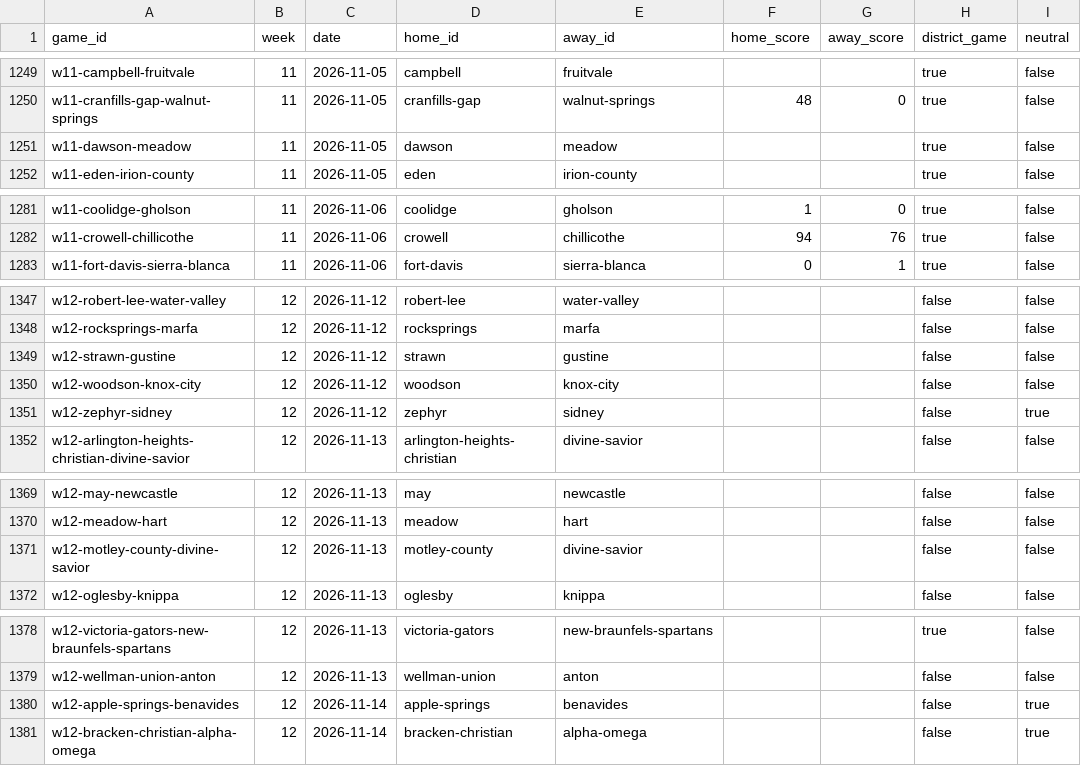
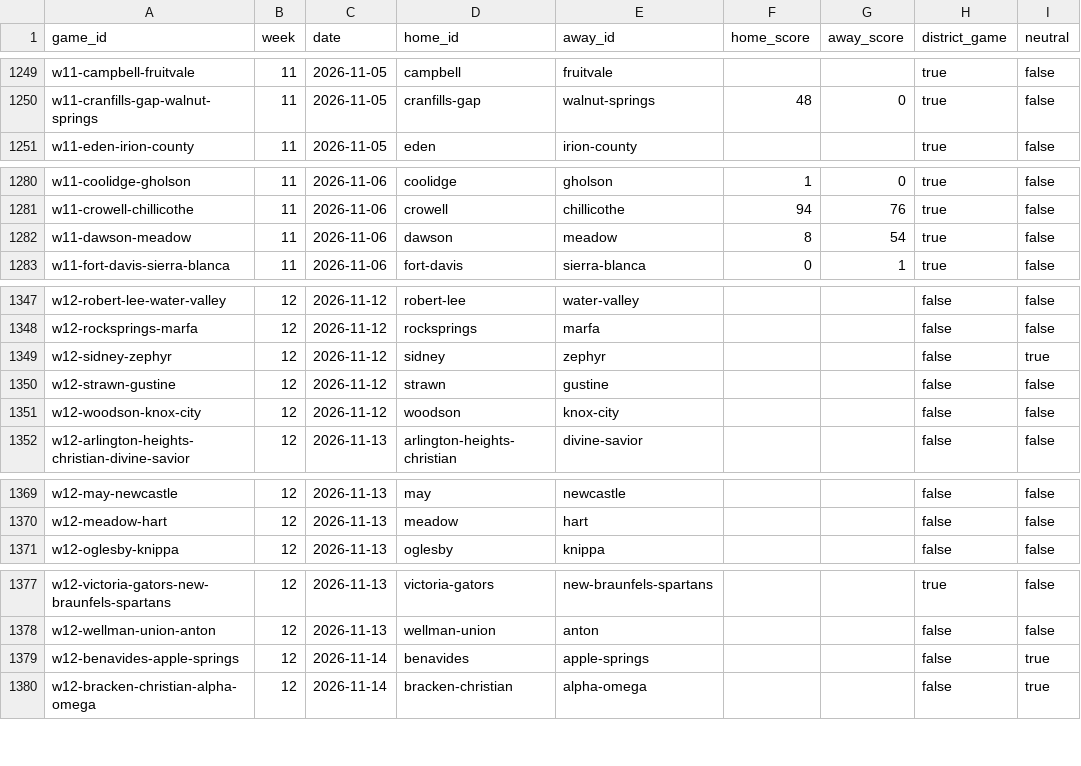
Before and after one commit to rcullens/ranking-tool, a CSV file: sixman_rankings/data/games.csv, drawn as a sheet; only a part is shown, gaps mark what is left out; the diff covers the shown part only.

```diff
--- a/sixman_rankings/data/games.csv
+++ b/sixman_rankings/data/games.csv
@@ -1250,3 +1250,2 @@ w11-campbell-fruitvale,11,2026-11-05,campbell,fruitvale,,,true,false
 w11-cranfills-gap-walnut-springs,11,2026-11-05,cranfills-gap,walnut-springs,48,0,true,false
-w11-dawson-meadow,11,2026-11-05,dawson,meadow,,,true,false
 w11-eden-irion-county,11,2026-11-05,eden,irion-county,,,true,false
@@ -1282,2 +1281,3 @@ w11-coolidge-gholson,11,2026-11-06,coolidge,gholson,1,0,true,false
 w11-crowell-chillicothe,11,2026-11-06,crowell,chillicothe,94,76,true,false
+w11-dawson-meadow,11,2026-11-06,dawson,meadow,8,54,true,false
 w11-fort-davis-sierra-blanca,11,2026-11-06,fort-davis,sierra-blanca,0,1,true,false
@@ -1348,5 +1348,5 @@ w12-robert-lee-water-valley,12,2026-11-12,robert-lee,water-valley,,,false,false
 w12-rocksprings-marfa,12,2026-11-12,rocksprings,marfa,,,false,false
+w12-sidney-zephyr,12,2026-11-12,sidney,zephyr,,,false,true
 w12-strawn-gustine,12,2026-11-12,strawn,gustine,,,false,false
 w12-woodson-knox-city,12,2026-11-12,woodson,knox-city,,,false,false
-w12-zephyr-sidney,12,2026-11-12,zephyr,sidney,,,false,true
 w12-arlington-heights-christian-divine-savior,12,2026-11-13,arlington-heights-christian,divine-savior,,,false,false
@@ -1370,3 +1370,2 @@ w12-may-newcastle,12,2026-11-13,may,newcastle,,,false,false
 w12-meadow-hart,12,2026-11-13,meadow,hart,,,false,false
-w12-motley-county-divine-savior,12,2026-11-13,motley-county,divine-savior,,,false,false
 w12-oglesby-knippa,12,2026-11-13,oglesby,knippa,,,false,false
@@ -1379,3 +1378,3 @@ w12-victoria-gators-new-braunfels-spartans,12,2026-11-13,victoria-gators,new-bra
 w12-wellman-union-anton,12,2026-11-13,wellman-union,anton,,,false,false
-w12-apple-springs-benavides,12,2026-11-14,apple-springs,benavides,,,false,true
+w12-benavides-apple-springs,12,2026-11-14,benavides,apple-springs,,,false,true
 w12-bracken-christian-alpha-omega,12,2026-11-14,bracken-christian,alpha-omega,,,false,true
```
Also changed, not shown: 19 edited cells elsewhere in this file, 23 other files.
